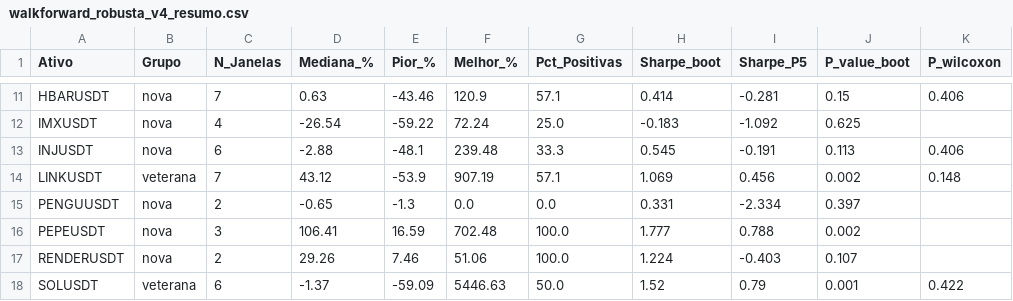
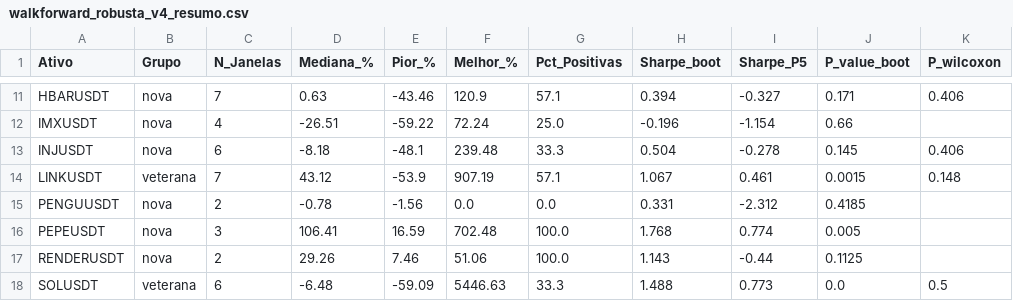
Before and after one commit to LordGaspa/crypto-estrategia-v4, a CSV file: walkforward_robusta_v4_resumo.csv, drawn as a sheet; only a part is shown, gaps mark what is left out; the diff covers the shown part only; the diff names each change by its address in the sheet, - before the commit and + after, or states it on an @@ line.

```diff
--- a/walkforward_robusta_v4_resumo.csv
+++ b/walkforward_robusta_v4_resumo.csv
-H11 (Sharpe_boot): 0.414
+H11 (Sharpe_boot): 0.394
-I11 (Sharpe_P5): -0.281
+I11 (Sharpe_P5): -0.327
-J11 (P_value_boot): 0.15
+J11 (P_value_boot): 0.171
-D12 (Mediana_%): -26.54
+D12 (Mediana_%): -26.51
-H12 (Sharpe_boot): -0.183
+H12 (Sharpe_boot): -0.196
-I12 (Sharpe_P5): -1.092
+I12 (Sharpe_P5): -1.154
-J12 (P_value_boot): 0.625
+J12 (P_value_boot): 0.66
-D13 (Mediana_%): -2.88
+D13 (Mediana_%): -8.18
-H13 (Sharpe_boot): 0.545
+H13 (Sharpe_boot): 0.504
-I13 (Sharpe_P5): -0.191
+I13 (Sharpe_P5): -0.278
-J13 (P_value_boot): 0.113
+J13 (P_value_boot): 0.145
-H14 (Sharpe_boot): 1.069
+H14 (Sharpe_boot): 1.067
-I14 (Sharpe_P5): 0.456
+I14 (Sharpe_P5): 0.461
-J14 (P_value_boot): 0.002
+J14 (P_value_boot): 0.0015
-D15 (Mediana_%): -0.65
+D15 (Mediana_%): -0.78
-E15 (Pior_%): -1.3
+E15 (Pior_%): -1.56
-I15 (Sharpe_P5): -2.334
+I15 (Sharpe_P5): -2.312
-J15 (P_value_boot): 0.397
+J15 (P_value_boot): 0.4185
-H16 (Sharpe_boot): 1.777
+H16 (Sharpe_boot): 1.768
-I16 (Sharpe_P5): 0.788
+I16 (Sharpe_P5): 0.774
-J16 (P_value_boot): 0.002
+J16 (P_value_boot): 0.005
-H17 (Sharpe_boot): 1.224
+H17 (Sharpe_boot): 1.143
-I17 (Sharpe_P5): -0.403
+I17 (Sharpe_P5): -0.44
-J17 (P_value_boot): 0.107
+J17 (P_value_boot): 0.1125
-D18 (Mediana_%): -1.37
+D18 (Mediana_%): -6.48
-G18 (Pct_Positivas): 50.0
+G18 (Pct_Positivas): 33.3
-H18 (Sharpe_boot): 1.52
+H18 (Sharpe_boot): 1.488
-I18 (Sharpe_P5): 0.79
+I18 (Sharpe_P5): 0.773
-J18 (P_value_boot): 0.001
+J18 (P_value_boot): 0.0
-K18 (P_wilcoxon): 0.422
+K18 (P_wilcoxon): 0.5
```
Also changed, not shown: 47 edited cells elsewhere in this file, walkforward_robusta_v4_correlacao_anual.csv, walkforward_robusta_v4_janelas.csv, 25 other files.
